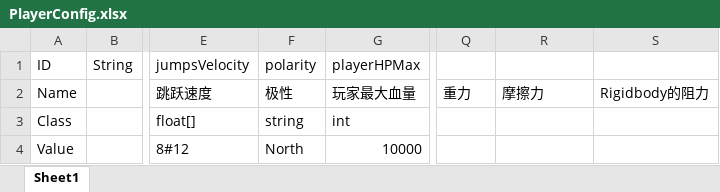
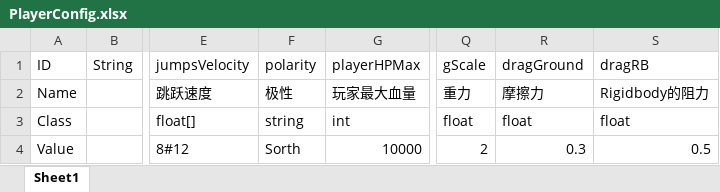
Before and after one commit to qyjbeijing2017/Chinese1990SGame, an Excel workbook: Doc/配置表/PlayerConfig.xlsx, sheet Sheet1, drawn as a sheet; only a part is shown, gaps mark what is left out; values as stored, in another font and other column widths than the file's, no borders; the diff names each change by its address in the sheet, - before the commit and + after, or states it on an @@ line.

```diff
--- a/Doc/配置表/PlayerConfig.xlsx (sheet Sheet1)
+++ b/Doc/配置表/PlayerConfig.xlsx (sheet Sheet1)
-Q1: (empty)
+Q1: gScale
-R1: (empty)
+R1: dragGround
-S1: (empty)
+S1: dragRB
-Q3 (gScale): (empty)
+Q3 (gScale): float
-R3 (dragGround): (empty)
+R3 (dragGround): float
-S3 (dragRB): (empty)
+S3 (dragRB): float
-F4 (polarity): North
+F4 (polarity): Sorth
-Q4 (gScale): (empty)
+Q4 (gScale): 2
-R4 (dragGround): (empty)
+R4 (dragGround): 0.3
-S4 (dragRB): (empty)
+S4 (dragRB): 0.5
```
Also changed, not shown: Doc/配置表/UIPanel.xlsx, 41 other files.
